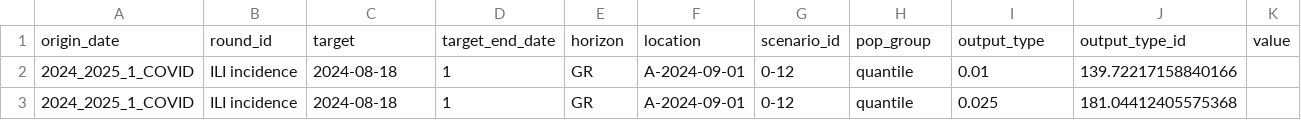
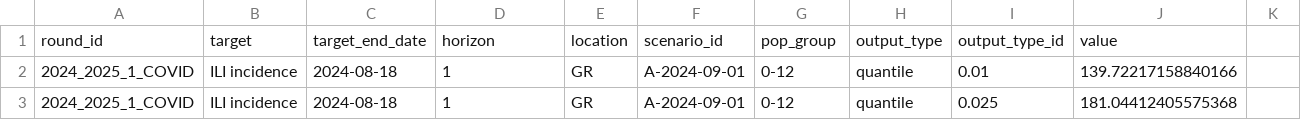
Before and after one commit to european-modelling-hubs/RespiCompass, a CSV file: model-output/ISI-TestModel/2024_2025_1_COVID-ISI-TestModel.csv, drawn as a sheet; only a part is shown.

Commit message:
t003

```diff
--- a/model-output/ISI-TestModel/2024_2025_1_COVID-ISI-TestModel.csv
+++ b/model-output/ISI-TestModel/2024_2025_1_COVID-ISI-TestModel.csv
@@ -1,2 +1,2 @@
-origin_date,round_id,target,target_end_date,horizon,location,scenario_id,pop_group,output_type,output_type_id,value
+round_id,target,target_end_date,horizon,location,scenario_id,pop_group,output_type,output_type_id,value
 2024_2025_1_COVID,ILI incidence,2024-08-18,1,GR,A-2024-09-01,0-12,quantile,0.01,139.72217158840166
```
